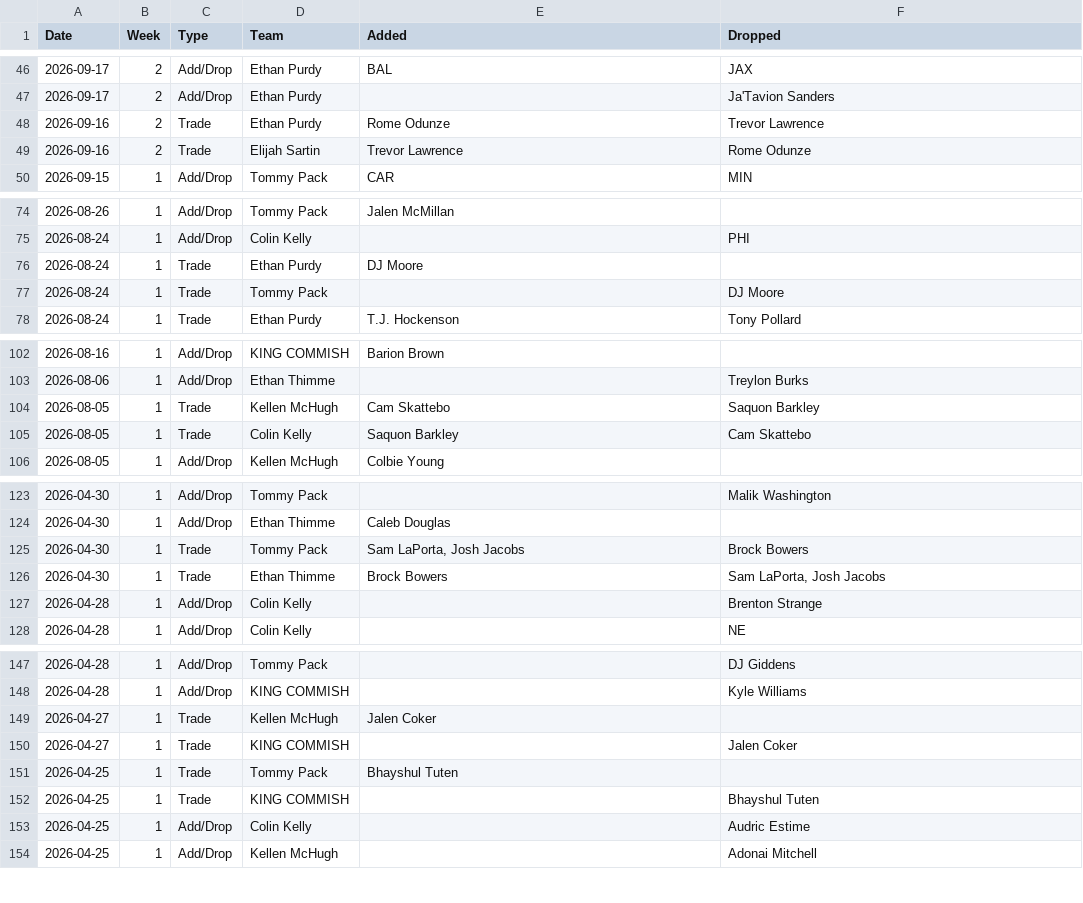
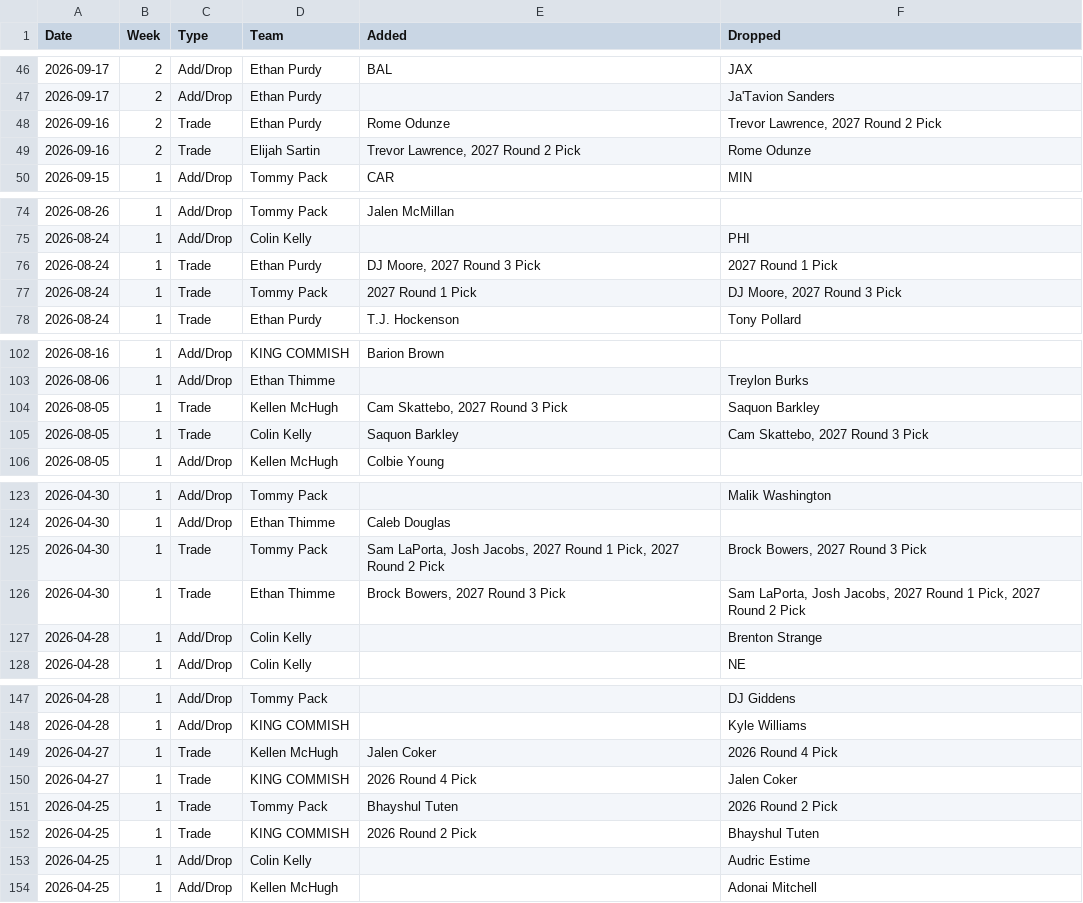
Before and after one commit to jayson-stancil/adg_dynasty_league_power_rankings, a CSV file: data/adg_dynasty/Transactions/2026.csv, drawn as a sheet; only a part is shown, gaps mark what is left out; the diff covers the shown part only.

```diff
--- a/data/adg_dynasty/Transactions/2026.csv
+++ b/data/adg_dynasty/Transactions/2026.csv
@@ -47,4 +47,4 @@
 "2026-09-17",2,"Add/Drop","Ethan Purdy","","Ja'Tavion Sanders"
-"2026-09-16",2,"Trade","Ethan Purdy","Rome Odunze","Trevor Lawrence"
-"2026-09-16",2,"Trade","Elijah Sartin","Trevor Lawrence","Rome Odunze"
+"2026-09-16",2,"Trade","Ethan Purdy","Rome Odunze","Trevor Lawrence, 2027 Round 2 Pick"
+"2026-09-16",2,"Trade","Elijah Sartin","Trevor Lawrence, 2027 Round 2 Pick","Rome Odunze"
 "2026-09-15",1,"Add/Drop","Tommy Pack","CAR","MIN"
@@ -75,4 +75,4 @@
 "2026-08-24",1,"Add/Drop","Colin Kelly","","PHI"
-"2026-08-24",1,"Trade","Ethan Purdy","DJ Moore",""
-"2026-08-24",1,"Trade","Tommy Pack","","DJ Moore"
+"2026-08-24",1,"Trade","Ethan Purdy","DJ Moore, 2027 Round 3 Pick","2027 Round 1 Pick"
+"2026-08-24",1,"Trade","Tommy Pack","2027 Round 1 Pick","DJ Moore, 2027 Round 3 Pick"
 "2026-08-24",1,"Trade","Ethan Purdy","T.J. Hockenson","Tony Pollard"
@@ -103,4 +103,4 @@
 "2026-08-06",1,"Add/Drop","Ethan Thimme","","Treylon Burks"
-"2026-08-05",1,"Trade","Kellen McHugh","Cam Skattebo","Saquon Barkley"
-"2026-08-05",1,"Trade","Colin Kelly","Saquon Barkley","Cam Skattebo"
+"2026-08-05",1,"Trade","Kellen McHugh","Cam Skattebo, 2027 Round 3 Pick","Saquon Barkley"
+"2026-08-05",1,"Trade","Colin Kelly","Saquon Barkley","Cam Skattebo, 2027 Round 3 Pick"
 "2026-08-05",1,"Add/Drop","Kellen McHugh","Colbie Young",""
@@ -124,4 +124,4 @@
 "2026-04-30",1,"Add/Drop","Ethan Thimme","Caleb Douglas",""
-"2026-04-30",1,"Trade","Tommy Pack","Sam LaPorta, Josh Jacobs","Brock Bowers"
-"2026-04-30",1,"Trade","Ethan Thimme","Brock Bowers","Sam LaPorta, Josh Jacobs"
+"2026-04-30",1,"Trade","Tommy Pack","Sam LaPorta, Josh Jacobs, 2027 Round 1 Pick, 2027 Round 2 Pick","Brock Bowers, 2027 Round 3 Pick"
+"2026-04-30",1,"Trade","Ethan Thimme","Brock Bowers, 2027 Round 3 Pick","Sam LaPorta, Josh Jacobs, 2027 Round 1 Pick, 2027 Round 2 Pick"
 "2026-04-28",1,"Add/Drop","Colin Kelly","","Brenton Strange"
@@ -148,6 +148,6 @@
 "2026-04-28",1,"Add/Drop","KING COMMISH","","Kyle Williams"
-"2026-04-27",1,"Trade","Kellen McHugh","Jalen Coker",""
-"2026-04-27",1,"Trade","KING COMMISH","","Jalen Coker"
-"2026-04-25",1,"Trade","Tommy Pack","Bhayshul Tuten",""
-"2026-04-25",1,"Trade","KING COMMISH","","Bhayshul Tuten"
+"2026-04-27",1,"Trade","Kellen McHugh","Jalen Coker","2026 Round 4 Pick"
+"2026-04-27",1,"Trade","KING COMMISH","2026 Round 4 Pick","Jalen Coker"
+"2026-04-25",1,"Trade","Tommy Pack","Bhayshul Tuten","2026 Round 2 Pick"
+"2026-04-25",1,"Trade","KING COMMISH","2026 Round 2 Pick","Bhayshul Tuten"
 "2026-04-25",1,"Add/Drop","Colin Kelly","","Audric Estime"
```
Also changed, not shown: 2 edited cells elsewhere in this file, 1 other file.
